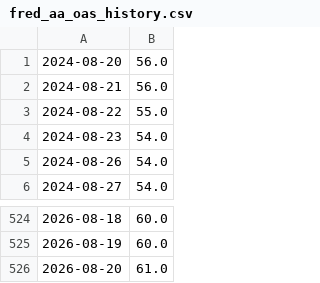
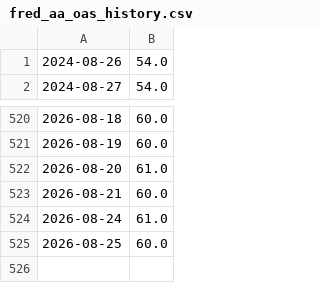
Before and after one commit to pdhman/report-summary, a CSV file: aicyclemonitor/fred_aa_oas_history.csv, drawn as a sheet; only a part is shown, gaps mark what is left out.

```diff
--- a/aicyclemonitor/fred_aa_oas_history.csv
+++ b/aicyclemonitor/fred_aa_oas_history.csv
@@ -1,5 +1 @@
-2024-08-20,56.0
-2024-08-21,56.0
-2024-08-22,55.0
-2024-08-23,54.0
 2024-08-26,54.0
@@ -526 +522,4 @@
 2026-08-20,61.0
+2026-08-21,60.0
+2026-08-24,61.0
+2026-08-25,60.0
```
Also changed, not shown: aicyclemonitor/fred_bbb_oas_history.csv, aicyclemonitor/fred_ccc_oas_history.csv, 4 other files.
